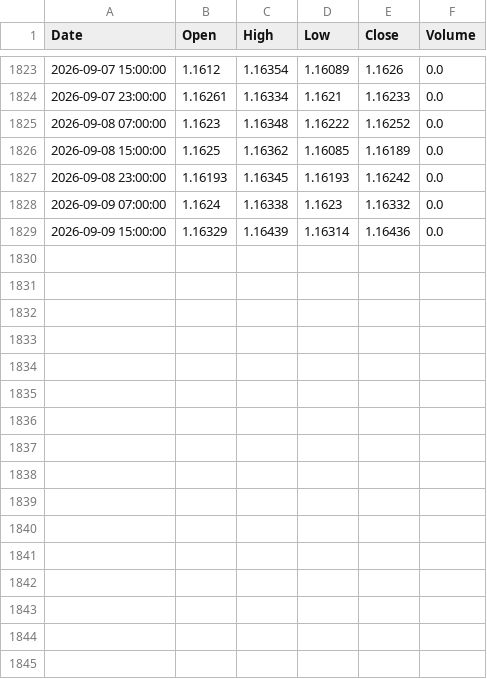
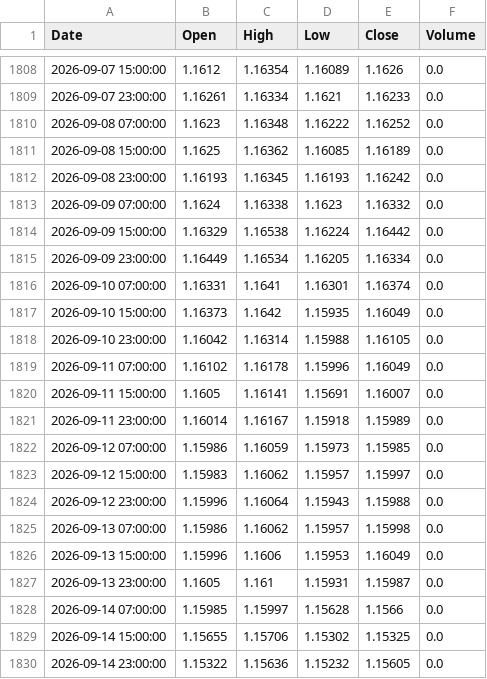
Before and after one commit to Real-peekei/Peekei_market-predictor, a CSV file: backend/data/EUR_USD_8h.csv, drawn as a sheet; only a part is shown, gaps mark what is left out; the diff covers the shown part only.

```diff
--- a/backend/data/EUR_USD_8h.csv
+++ b/backend/data/EUR_USD_8h.csv
@@ -1828,2 +1813,18 @@ Date,Open,High,Low,Close,Volume
 2026-09-09 07:00:00,1.1624,1.16338,1.1623,1.16332,0.0
-2026-09-09 15:00:00,1.16329,1.16439,1.16314,1.16436,0.0
+2026-09-09 15:00:00,1.16329,1.16538,1.16224,1.16442,0.0
+2026-09-09 23:00:00,1.16449,1.16534,1.16205,1.16334,0.0
+2026-09-10 07:00:00,1.16331,1.1641,1.16301,1.16374,0.0
+2026-09-10 15:00:00,1.16373,1.1642,1.15935,1.16049,0.0
+2026-09-10 23:00:00,1.16042,1.16314,1.15988,1.16105,0.0
+2026-09-11 07:00:00,1.16102,1.16178,1.15996,1.16049,0.0
+2026-09-11 15:00:00,1.1605,1.16141,1.15691,1.16007,0.0
+2026-09-11 23:00:00,1.16014,1.16167,1.15918,1.15989,0.0
+2026-09-12 07:00:00,1.15986,1.16059,1.15973,1.15985,0.0
+2026-09-12 15:00:00,1.15983,1.16062,1.15957,1.15997,0.0
+2026-09-12 23:00:00,1.15996,1.16064,1.15943,1.15988,0.0
+2026-09-13 07:00:00,1.15986,1.16062,1.15957,1.15998,0.0
+2026-09-13 15:00:00,1.15996,1.1606,1.15953,1.16049,0.0
+2026-09-13 23:00:00,1.1605,1.161,1.15931,1.15987,0.0
+2026-09-14 07:00:00,1.15985,1.15997,1.15628,1.1566,0.0
+2026-09-14 15:00:00,1.15655,1.15706,1.15302,1.15325,0.0
+2026-09-14 23:00:00,1.15322,1.15636,1.15232,1.15605,0.0
```
Also changed, not shown: 15 removed rows elsewhere in this file, backend/data/EUR_USD_1d.csv, backend/data/EUR_USD_1m.csv, 38 other files.
